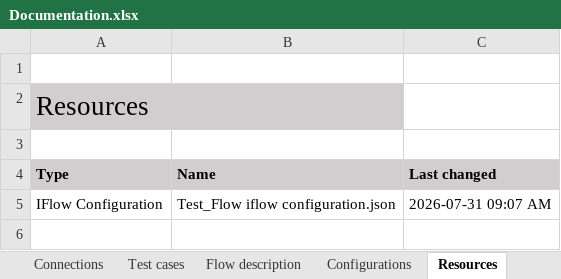
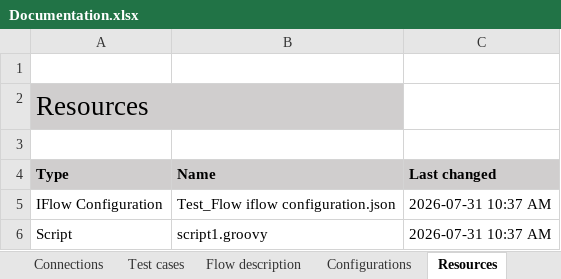
Before and after one commit to afl-figaf/cpi-repo, an Excel workbook: NewPackage/IntegrationFlow/Test_Flow/Documentation.xlsx, sheet Resources, drawn as a sheet; values as stored, in another font and other column widths than the file's, no borders; the diff names each change by its address in the sheet, - before the commit and + after, or states it on an @@ line.

```diff
--- a/NewPackage/IntegrationFlow/Test_Flow/Documentation.xlsx (sheet Resources)
+++ b/NewPackage/IntegrationFlow/Test_Flow/Documentation.xlsx (sheet Resources)
-C5 (Last changed): 2026-07-31 09:07 AM
+C5 (Last changed): 2026-07-31 10:37 AM
+row 6: Script | script1.groovy | 2026-07-31 10:37 AM
```
Also changed, not shown: sheet Test cases, sheet Flow description, sheet Overview, 5 other files.
